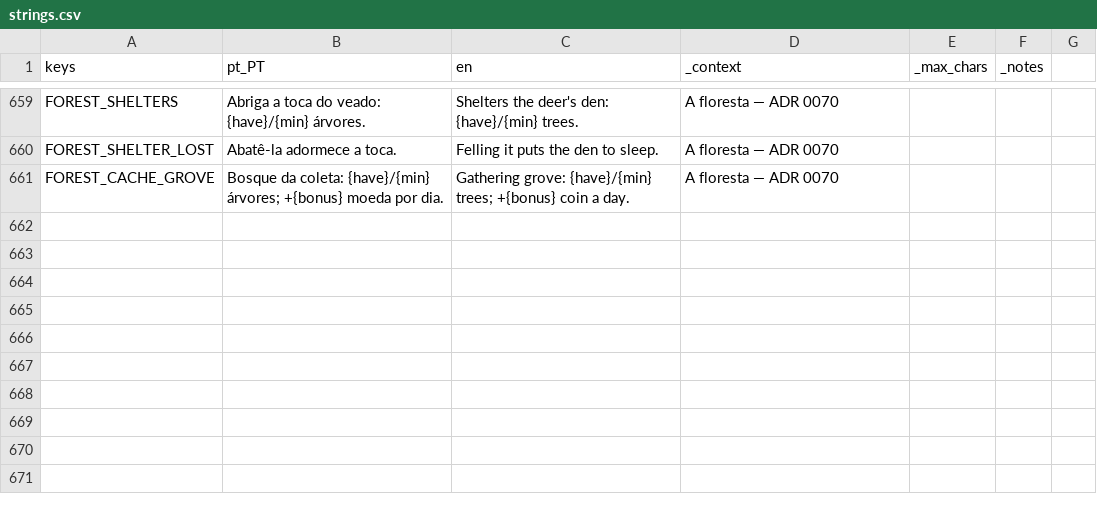
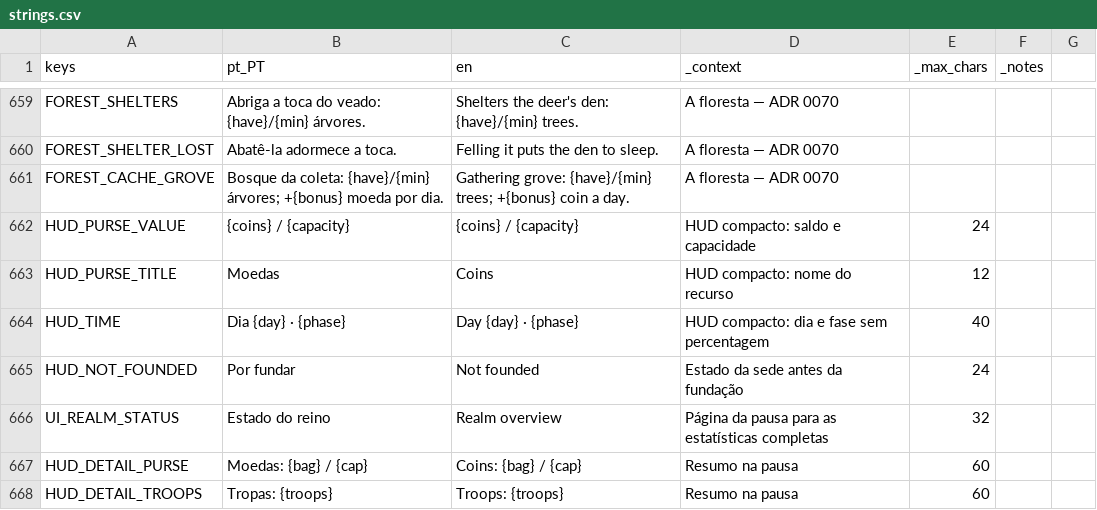
Before and after one commit to henriquecoding/empire, a CSV file: data/i18n/strings.csv, drawn as a sheet; only a part is shown, gaps mark what is left out; the diff covers the shown part only; the diff names each change by its address in the sheet, - before the commit and + after, or states it on an @@ line.

Commit message:
Refina a HUD móvel e mantém os dados de combate (UX-05)
Organiza informação e controlos, corrige legibilidade móvel, conserva flechas e recargas, e acrescenta o estado detalhado do reino à pausa. Pesquisa e decisões na ADR 0073.

```diff
--- a/data/i18n/strings.csv
+++ b/data/i18n/strings.csv
+row 662: HUD_PURSE_VALUE | {coins} / {capacity} | {coins} / {capacity} | HUD compacto: saldo e capacidade | 24
+row 663: HUD_PURSE_TITLE | Moedas | Coins | HUD compacto: nome do recurso | 12
+row 664: HUD_TIME | Dia {day} · {phase} | Day {day} · {phase} | HUD compacto: dia e fase sem percentagem | 40
+row 665: HUD_NOT_FOUNDED | Por fundar | Not founded | Estado da sede antes da fundação | 24
+row 666: UI_REALM_STATUS | Estado do reino | Realm overview | Página da pausa para as estatísticas completas | 32
+row 667: HUD_DETAIL_PURSE | Moedas: {bag} / {cap} | Coins: {bag} / {cap} | Resumo na pausa | 60
+row 668: HUD_DETAIL_TROOPS | Tropas: {troops} | Troops: {troops} | Resumo na pausa | 60
```
Also changed, not shown: 6 added rows and 4 edited cells elsewhere in this file, 34 other files.
